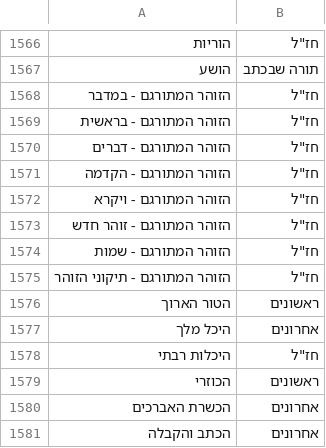
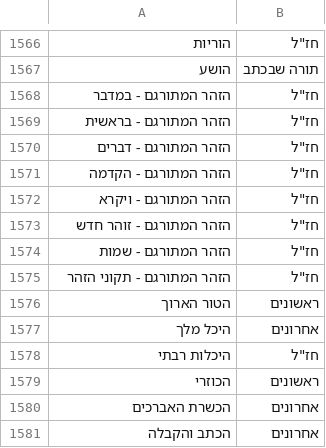
Before and after one commit to Bshlomecha/otzaria-library, a CSV file: ForDB/generations.csv, drawn as a sheet; only a part is shown, gaps mark what is left out.

```diff
--- a/ForDB/generations.csv
+++ b/ForDB/generations.csv
@@ -1567,10 +1567,10 @@
 הושע,תורה שבכתב
-הזוהר המתורגם - במדבר,"חז""ל"
-הזוהר המתורגם - בראשית,"חז""ל"
-הזוהר המתורגם - דברים,"חז""ל"
-הזוהר המתורגם - הקדמה,"חז""ל"
-הזוהר המתורגם - ויקרא,"חז""ל"
-הזוהר המתורגם - זוהר חדש,"חז""ל"
-הזוהר המתורגם - שמות,"חז""ל"
-הזוהר המתורגם - תיקוני הזוהר,"חז""ל"
+הזהר המתורגם - במדבר,"חז""ל"
+הזהר המתורגם - בראשית,"חז""ל"
+הזהר המתורגם - דברים,"חז""ל"
+הזהר המתורגם - הקדמה,"חז""ל"
+הזהר המתורגם - ויקרא,"חז""ל"
+הזהר המתורגם - זוהר חדש,"חז""ל"
+הזהר המתורגם - שמות,"חז""ל"
+הזהר המתורגם - תקוני הזהר,"חז""ל"
 הטור הארוך,ראשונים
```
Also changed, not shown: 3 other files.
